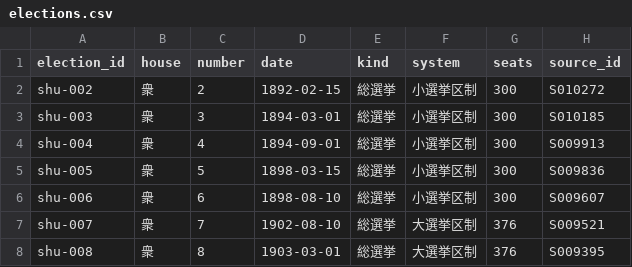
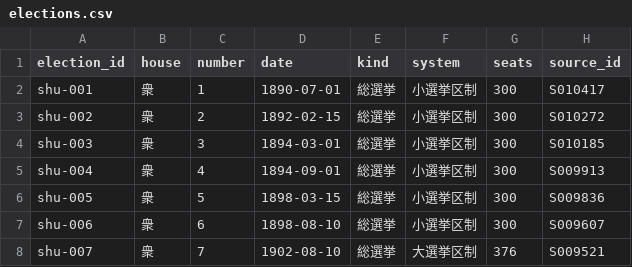
Before and after one commit to s2202-3099/kokkai-soran, a CSV file: data/elections.csv, drawn as a sheet; only a part is shown; the shorter side is filled out with more unchanged rows; the diff names each change by its address in the sheet, - before the commit and + after, or states it on an @@ line.

```diff
--- a/data/elections.csv
+++ b/data/elections.csv
+row 2: shu-001 | 衆 | 1 | 1890-07-01 | 総選挙 | 小選挙区制 | 300 | S010417
```
Also changed, not shown: data/aliases.csv, data/districts.csv, 13 other files.
